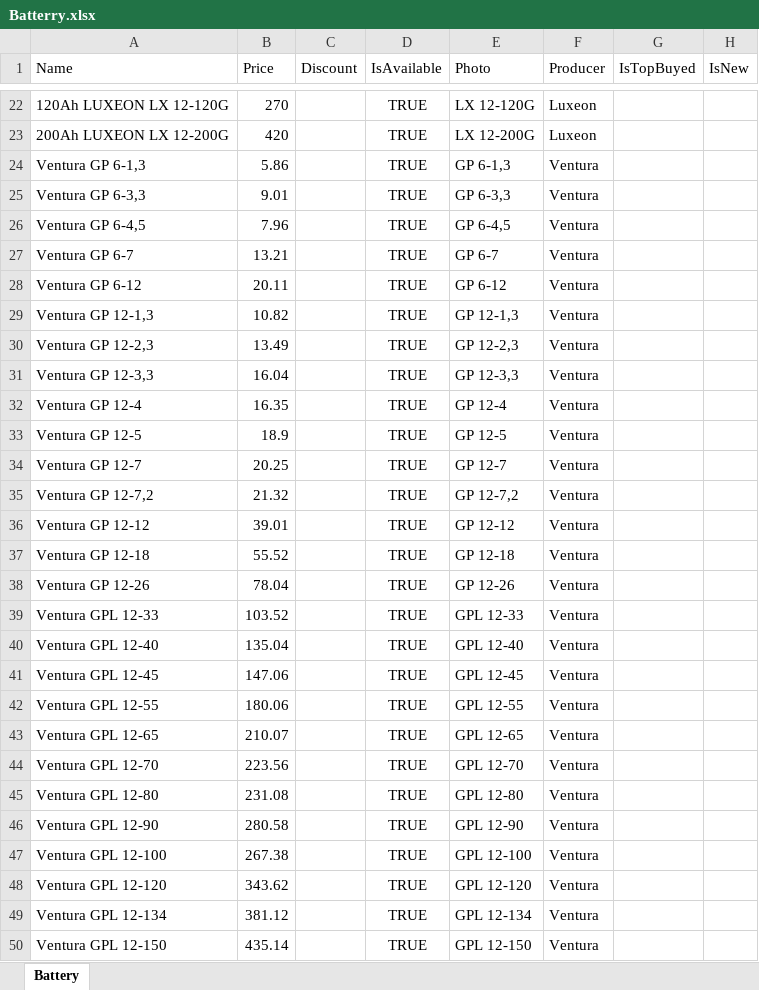
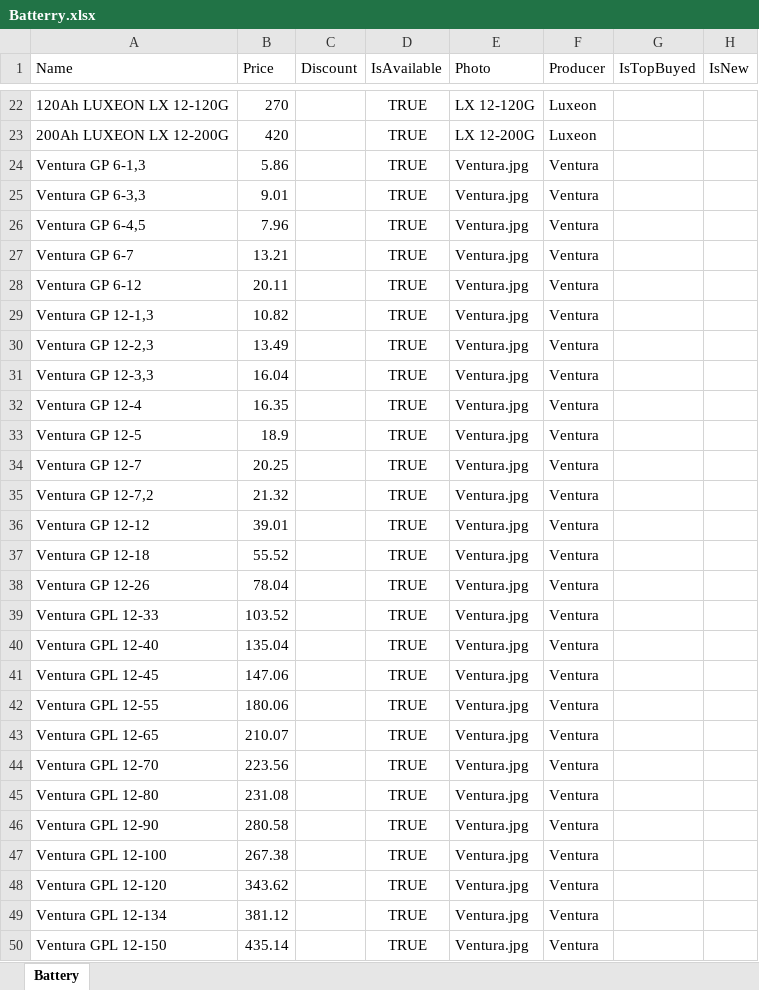
Before and after one commit to vslotylo/3e, an Excel workbook: src/WebMarket/WebMarket/App_Data/Batterry.xlsx, sheet Battery, drawn as a sheet; only a part is shown, gaps mark what is left out; values as stored, in another font and other column widths than the file's, no borders; charts and pictures not drawn; the diff covers the shown part only; the diff names each change by its address in the sheet, - before the commit and + after, or states it on an @@ line.

Commit message:
Added bb data

```diff
--- a/src/WebMarket/WebMarket/App_Data/Batterry.xlsx (sheet Battery)
+++ b/src/WebMarket/WebMarket/App_Data/Batterry.xlsx (sheet Battery)
-E24 (Photo): GP 6-1,3
+E24 (Photo): Ventura.jpg
-E25 (Photo): GP 6-3,3
+E25 (Photo): Ventura.jpg
-E26 (Photo): GP 6-4,5
+E26 (Photo): Ventura.jpg
-E27 (Photo): GP 6-7
+E27 (Photo): Ventura.jpg
-E28 (Photo): GP 6-12
+E28 (Photo): Ventura.jpg
-E29 (Photo): GP 12-1,3
+E29 (Photo): Ventura.jpg
-E30 (Photo): GP 12-2,3
+E30 (Photo): Ventura.jpg
-E31 (Photo): GP 12-3,3
+E31 (Photo): Ventura.jpg
-E32 (Photo): GP 12-4
+E32 (Photo): Ventura.jpg
-E33 (Photo): GP 12-5
+E33 (Photo): Ventura.jpg
-E34 (Photo): GP 12-7
+E34 (Photo): Ventura.jpg
-E35 (Photo): GP 12-7,2
+E35 (Photo): Ventura.jpg
-E36 (Photo): GP 12-12
+E36 (Photo): Ventura.jpg
-E37 (Photo): GP 12-18
+E37 (Photo): Ventura.jpg
-E38 (Photo): GP 12-26
+E38 (Photo): Ventura.jpg
-E39 (Photo): GPL 12-33
+E39 (Photo): Ventura.jpg
-E40 (Photo): GPL 12-40
+E40 (Photo): Ventura.jpg
-E41 (Photo): GPL 12-45
+E41 (Photo): Ventura.jpg
-E42 (Photo): GPL 12-55
+E42 (Photo): Ventura.jpg
-E43 (Photo): GPL 12-65
+E43 (Photo): Ventura.jpg
-E44 (Photo): GPL 12-70
+E44 (Photo): Ventura.jpg
-E45 (Photo): GPL 12-80
+E45 (Photo): Ventura.jpg
-E46 (Photo): GPL 12-90
+E46 (Photo): Ventura.jpg
-E47 (Photo): GPL 12-100
+E47 (Photo): Ventura.jpg
-E48 (Photo): GPL 12-120
+E48 (Photo): Ventura.jpg
-E49 (Photo): GPL 12-134
+E49 (Photo): Ventura.jpg
-E50 (Photo): GPL 12-150
+E50 (Photo): Ventura.jpg
```
Also changed, not shown: 48 added rows and 9 edited cells elsewhere in this sheet, src/WebMarket/WebMarket/App_Data/Producer.xlsx, 3 other files.
